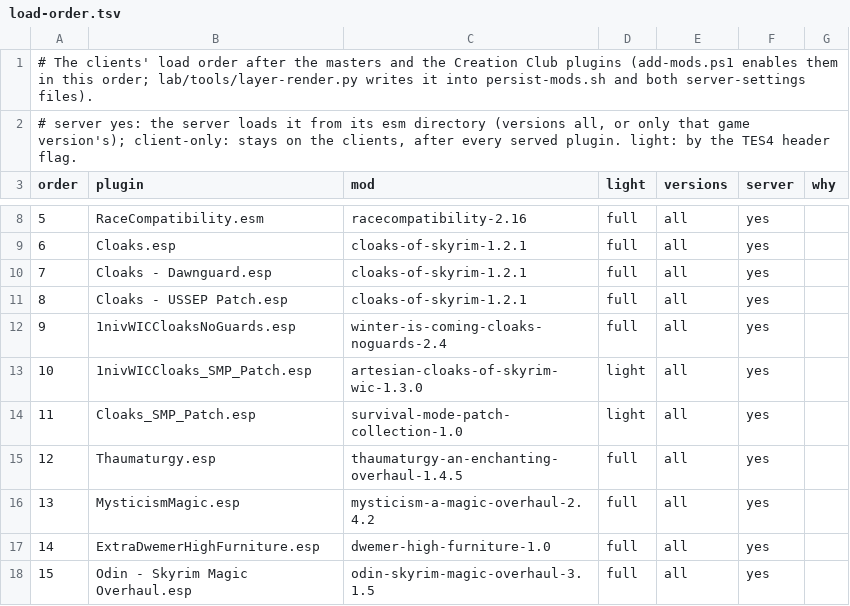
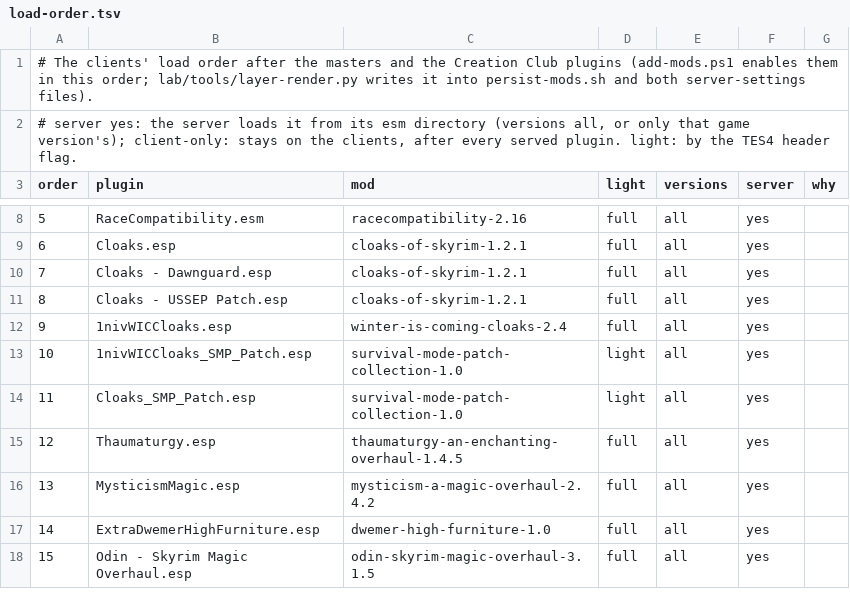
Before and after one commit to mojibake-dev/thuum, a TSV file: lab/layer/load-order.tsv, drawn as a sheet; only a part is shown, gaps mark what is left out.

```diff
--- a/lab/layer/load-order.tsv
+++ b/lab/layer/load-order.tsv
@@ -11,4 +11,4 @@ order	plugin	mod	light	versions	server	why
 8	Cloaks - USSEP Patch.esp	cloaks-of-skyrim-1.2.1	full	all	yes	
-9	1nivWICCloaksNoGuards.esp	winter-is-coming-cloaks-noguards-2.4	full	all	yes	
-10	1nivWICCloaks_SMP_Patch.esp	artesian-cloaks-of-skyrim-wic-1.3.0	light	all	yes	
+9	1nivWICCloaks.esp	winter-is-coming-cloaks-2.4	full	all	yes	
+10	1nivWICCloaks_SMP_Patch.esp	survival-mode-patch-collection-1.0	light	all	yes	
 11	Cloaks_SMP_Patch.esp	survival-mode-patch-collection-1.0	light	all	yes	
```
Also changed, not shown: lab/layer/essentials.tsv, 4 other files.
